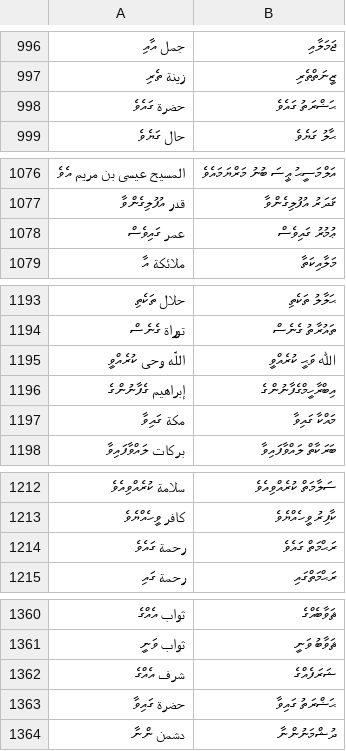
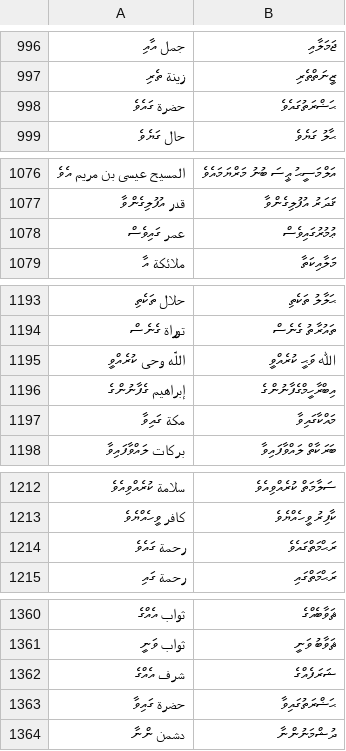
Before and after one commit to kudanai/Quran-Translation, a CSV file: utils/transliteration_test/arabic_words_with_next_out.csv, drawn as a sheet; only a part is shown, gaps mark what is left out; the diff covers the shown part only.

```diff
--- a/utils/transliteration_test/arabic_words_with_next_out.csv
+++ b/utils/transliteration_test/arabic_words_with_next_out.csv
@@ -997,3 +997,3 @@
 زينة ތެރި,ޒީނަތްތެރި
-حضرة ގައެވެ,ޙަޟްރަތު ގައެވެ
+حضرة ގައެވެ,ޙަޟްރަތުގައެވެ
 حال ގަޔެވެ,ޙާލު ގަޔެވެ
@@ -1077,3 +1077,3 @@
 قدر އުފުލިގެންވާ,ޤަދަރު އުފުލިގެންވާ
-عمر ގައިވެސް,ޢުމުރު ގައިވެސް
+عمر ގައިވެސް,ޢުމުރުގައިވެސް
 ملائكة އާ,މަލާއިކަތާ
@@ -1196,3 +1196,3 @@
 إبراهيم ގެފާނުންގެ,އިބްރާހީމްގެފާނުންގެ
-مكة ގައިވާ,މައްކާ ގައިވާ
+مكة ގައިވާ,މައްކާގައިވާ
 بركات ލައްވާފައިވާ,ބަރަކާތް ލައްވާފައިވާ
@@ -1213,3 +1213,3 @@
 كافر ވީހެއްޔެވެ,ކާފިރު ވީހެއްޔެވެ
-رحمة ގައެވެ,ރަޙްމަތް ގައެވެ
+رحمة ގައެވެ,ރަޙްމަތްގައެވެ
 رحمة ގައި,ރަޙްމަތްގައި
@@ -1362,3 +1362,3 @@
 شرف އެއްގެ,ޝަރަފެއްގެ
-حضرة ގައިވާ,ޙަޟްރަތު ގައިވާ
+حضرة ގައިވާ,ޙަޟްރަތުގައިވާ
 دشمن ންނާ,ދުޝްމަނުންނާ
```
Also changed, not shown: 27 edited cells elsewhere in this file.
